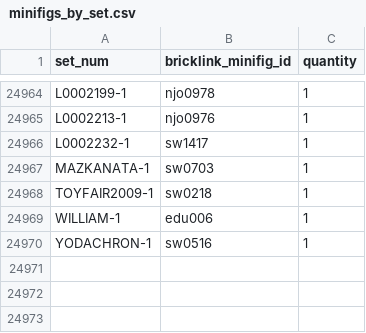
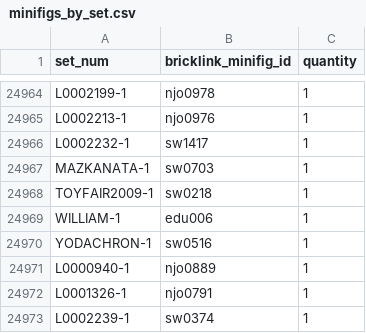
Before and after one commit to ryanstraits/lego-data-pipeline, a CSV file: data/minifigs_by_set.csv, drawn as a sheet; only a part is shown, gaps mark what is left out.

```diff
--- a/data/minifigs_by_set.csv
+++ b/data/minifigs_by_set.csv
@@ -24970 +24970,4 @@ WILLIAM-1,edu006,1
 YODACHRON-1,sw0516,1
+L0000940-1,njo0889,1
+L0001326-1,njo0791,1
+L0002239-1,sw0374,1
```
Also changed, not shown: data/prices.csv, data/sets_seen.csv, 2 other files.
